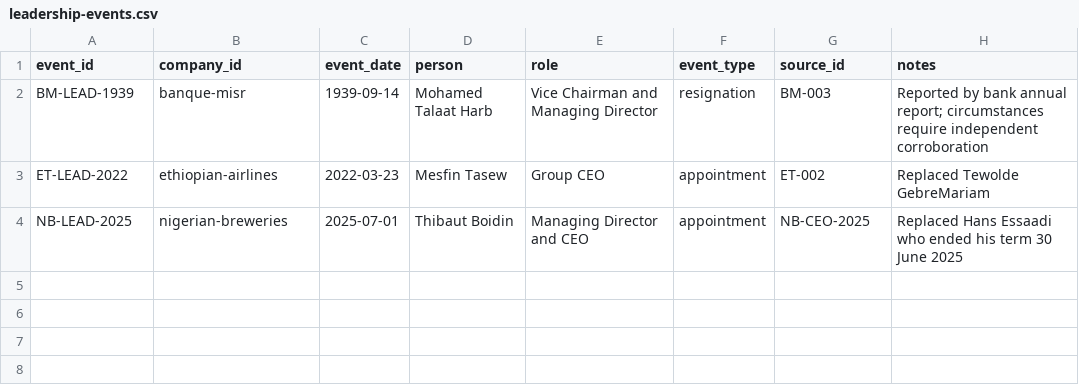
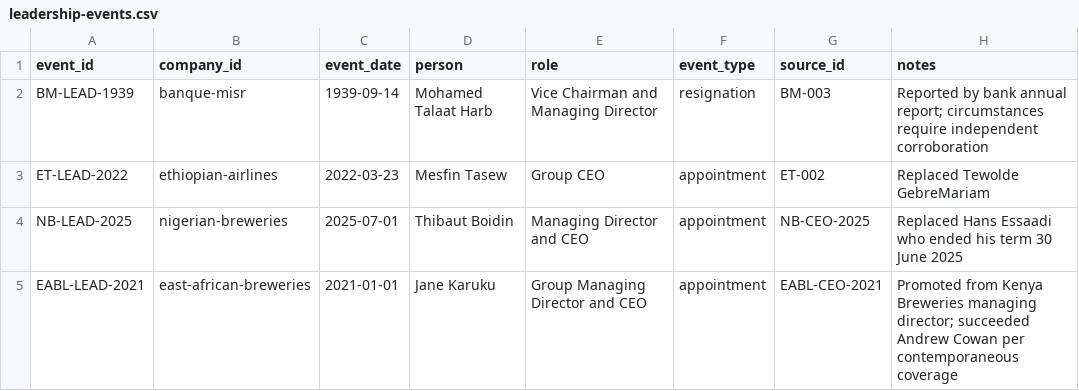
Before and after one commit to Superstar1910/africa-enduring-enterprises, a CSV file: data/leadership-events.csv, drawn as a sheet; the diff names each change by its address in the sheet, - before the commit and + after, or states it on an @@ line.

Commit message:
Track EABL 1922 lineage and pending 2026 control transition with sourced event records

```diff
--- a/data/leadership-events.csv
+++ b/data/leadership-events.csv
+row 5: EABL-LEAD-2021 | east-african-breweries | 2021-01-01 | Jane Karuku | Group Managing Director and CEO | appointment | EABL-CEO-2021 | Promoted from Kenya Breweries managing director; succeeded Andrew Cowan per contemporaneous coverage
```
